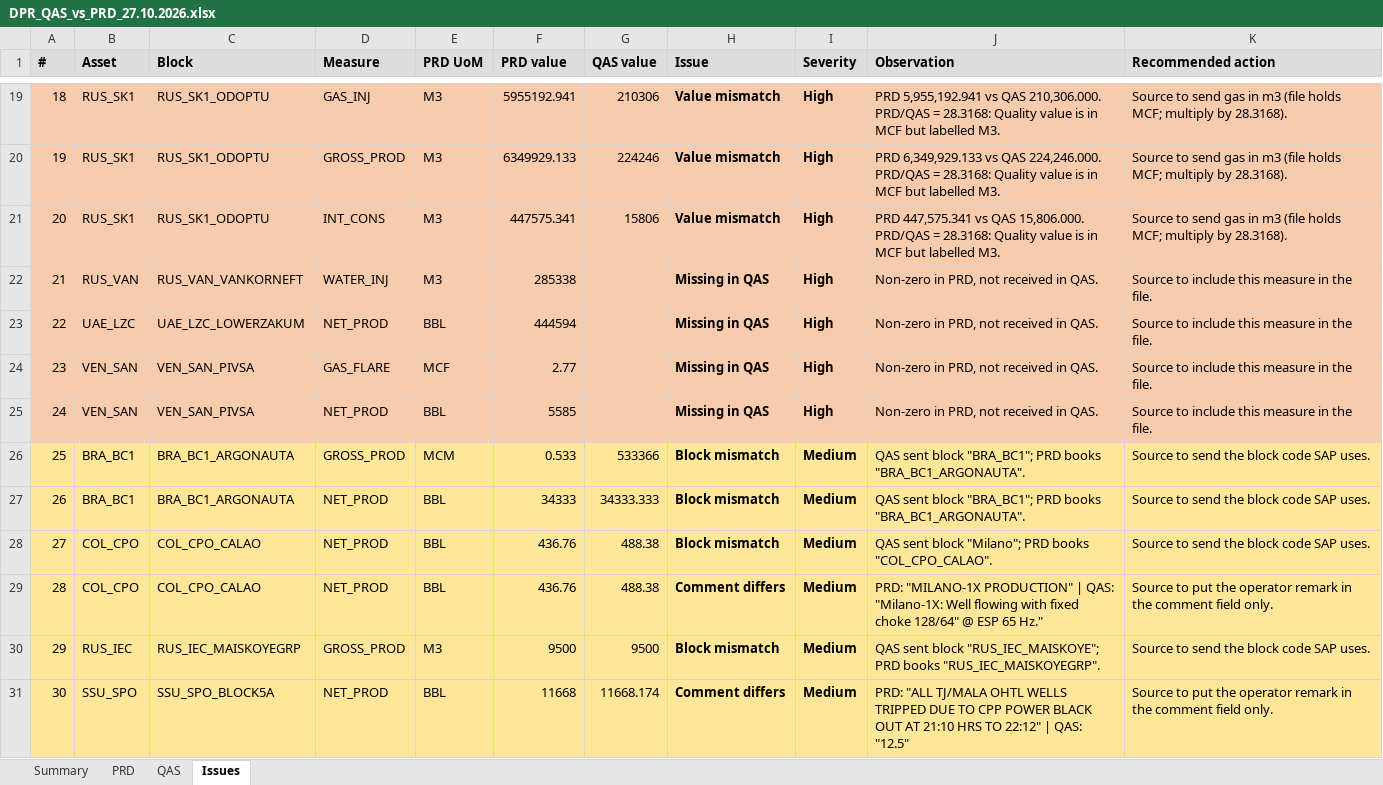
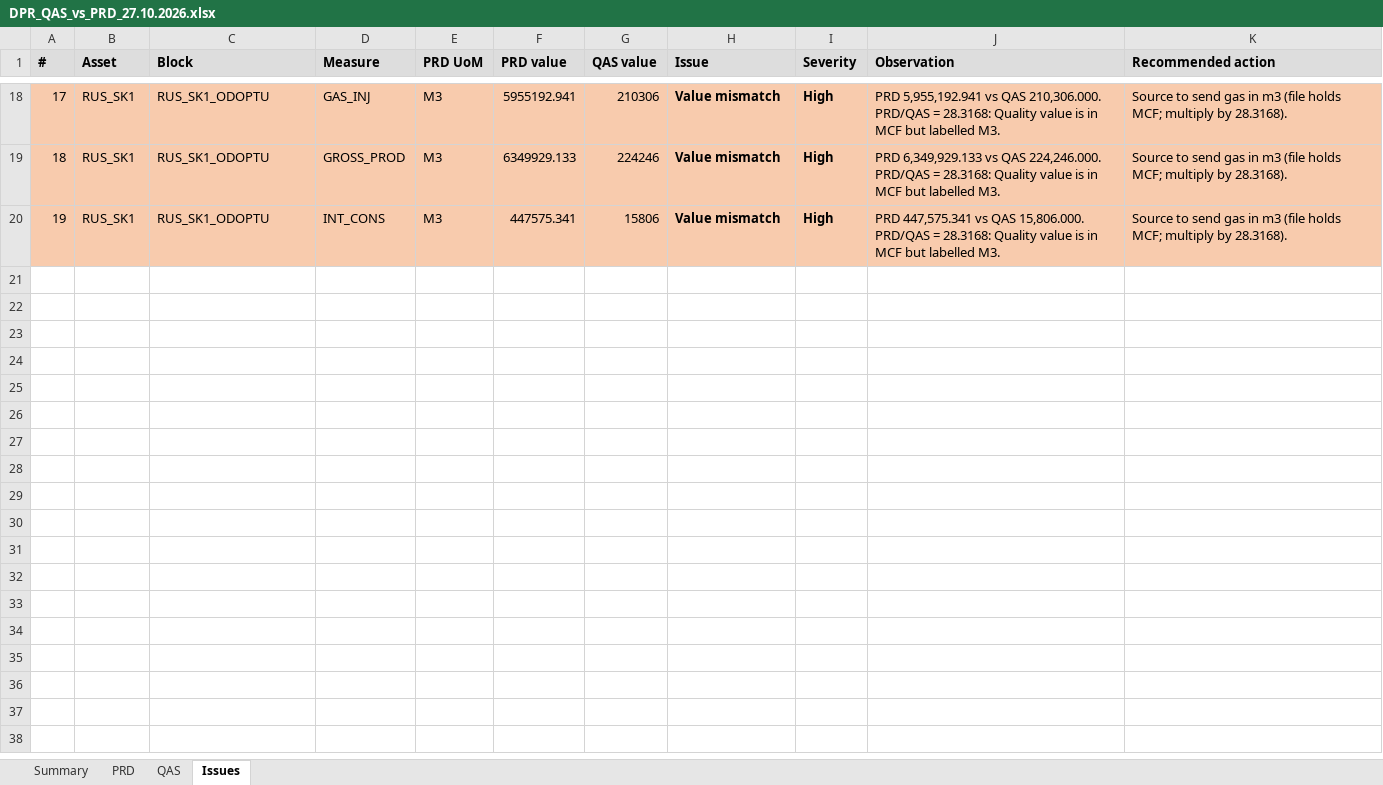
Before and after one commit to arnavjohri/Diligent, an Excel workbook: ovl/zpra_dpr/reconciliation/2026-10-27/DPR_QAS_vs_PRD_27.10.2026.xlsx, sheet Issues, drawn as a sheet; only a part is shown, gaps mark what is left out; values as stored, in another font and other column widths than the file's, no borders; the diff covers the shown part only; the diff names each change by its address in the sheet, - before the commit and + after, or states it on an @@ line.

```diff
--- a/ovl/zpra_dpr/reconciliation/2026-10-27/DPR_QAS_vs_PRD_27.10.2026.xlsx (sheet Issues)
+++ b/ovl/zpra_dpr/reconciliation/2026-10-27/DPR_QAS_vs_PRD_27.10.2026.xlsx (sheet Issues)
@@ column A (#) renumbered between rows 4 and 20 @@
-row 22: 21 | RUS_VAN | RUS_VAN_VANKORNEFT | WATER_INJ | M3 | 285338 |  | Missing in QAS | High | Non-zero in PRD, not received in QAS. | Source to include this measure in the file.
-row 23: 22 | UAE_LZC | UAE_LZC_LOWERZAKUM | NET_PROD | BBL | 444594 |  | Missing in QAS | High | Non-zero in PRD, not received in QAS. | Source to include this measure in the file.
-row 24: 23 | VEN_SAN | VEN_SAN_PIVSA | GAS_FLARE | MCF | 2.77 |  | Missing in QAS | High | Non-zero in PRD, not received in QAS. | Source to include this measure in the file.
-row 25: 24 | VEN_SAN | VEN_SAN_PIVSA | NET_PROD | BBL | 5585 |  | Missing in QAS | High | Non-zero in PRD, not received in QAS. | Source to include this measure in the file.
-row 26: 25 | BRA_BC1 | BRA_BC1_ARGONAUTA | GROSS_PROD | MCM | 0.533 | 533366 | Block mismatch | Medium | QAS sent block "BRA_BC1"; PRD books "BRA_BC1_ARGONAUTA". | Source to send the block code SAP uses.
-row 27: 26 | BRA_BC1 | BRA_BC1_ARGONAUTA | NET_PROD | BBL | 34333 | 34333.333 | Block mismatch | Medium | QAS sent block "BRA_BC1"; PRD books "BRA_BC1_ARGONAUTA". | Source to send the block code SAP uses.
-row 28: 27 | COL_CPO | COL_CPO_CALAO | NET_PROD | BBL | 436.76 | 488.38 | Block mismatch | Medium | QAS sent block "Milano"; PRD books "COL_CPO_CALAO". | Source to send the block code SAP uses.
-row 29: 28 | COL_CPO | COL_CPO_CALAO | NET_PROD | BBL | 436.76 | 488.38 | Comment differs | Medium | PRD: "MILANO-1X PRODUCTION" | QAS: "Milano-1X: Well flowing with fixed choke 128/64" @ ESP 65 Hz." | Source to put the operator remark in the comment field only.
-row 30: 29 | RUS_IEC | RUS_IEC_MAISKOYEGRP | GROSS_PROD | M3 | 9500 | 9500 | Block mismatch | Medium | QAS sent block "RUS_IEC_MAISKOYE"; PRD books "RUS_IEC_MAISKOYEGRP". | Source to send the block code SAP uses.
-row 31: 30 | SSU_SPO | SSU_SPO_BLOCK5A | NET_PROD | BBL | 11668 | 11668.174 | Comment differs | Medium | PRD: "ALL TJ/MALA OHTL WELLS TRIPPED DUE TO CPP POWER BLACK OUT AT 21:10 HRS TO 22:12" | QAS: "12.5" | Source to put the operator remark in the comment field only.
```
Also changed, not shown: 99 removed rows and 2 edited cells elsewhere in this sheet, sheet QAS, sheet PRD, sheet Summary.
